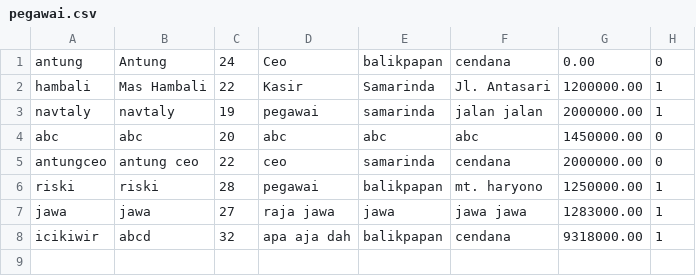
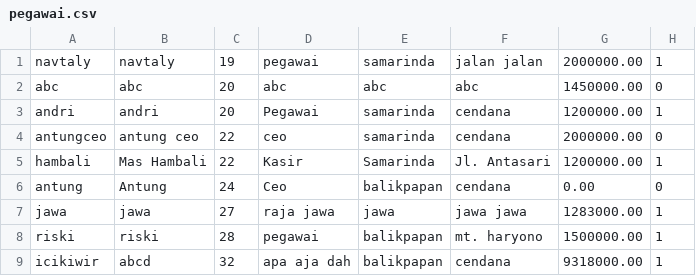
Before and after one commit to hissyam90/Proyek-Akhir-APL, a CSV file: Program/csv/pegawai.csv, drawn as a sheet.

Commit message:
refactor: perbaikan validasi input menyeluruh, UI tabel, dan struktur menu
pembaruan fitur & perbaikan bug:
- memindahkan sub-menu 'Urutkan & Cari Pegawai' ke dalam menu 'Lihat Daftar Pegawai'
- merapikan tata letak tabel pada fitur Rekap Absensi
- memperlebar tabel Pegawai (146 karakter) dan menghapus pemotongan string (substr) agar nama dan alamat panjang tampil utuh
- menghapus opsi 'Skip' pada menu persetujuan cuti admin
- mengganti sistem input menjadi kombinasi getline dan stringstream agar terminal tidak hang/infinite loop
- mencegah bypass input menggunakan spasi kosong atau Tab di seluruh menu program
- menambahkan validasi ketat untuk menolak gaji dan umur bernilai negatif atau nol
- menambahkan validasi format angka dan struktur (YYYY-MM-DD) pada input tanggal cuti

```diff
--- a/Program/csv/pegawai.csv
+++ b/Program/csv/pegawai.csv
@@ -1,8 +1,9 @@
-antung,Antung,24,Ceo,balikpapan,cendana,0.00,0
-hambali,Mas Hambali,22,Kasir,Samarinda,Jl. Antasari,1200000.00,1
 navtaly,navtaly,19,pegawai,samarinda,jalan jalan,2000000.00,1
 abc,abc,20,abc,abc,abc,1450000.00,0
+andri,andri,20,Pegawai,samarinda,cendana,1200000.00,1
 antungceo,antung ceo,22,ceo,samarinda,cendana,2000000.00,0
-riski,riski,28,pegawai,balikpapan,mt. haryono,1250000.00,1
+hambali,Mas Hambali,22,Kasir,Samarinda,Jl. Antasari,1200000.00,1
+antung,Antung,24,Ceo,balikpapan,cendana,0.00,0
 jawa,jawa,27,raja jawa,jawa,jawa jawa,1283000.00,1
+riski,riski,28,pegawai,balikpapan,mt. haryono,1500000.00,1
 icikiwir,abcd,32,apa aja dah,balikpapan,cendana,9318000.00,1
```
Also changed, not shown: Program/csv/absensi.csv, 6 other files.
